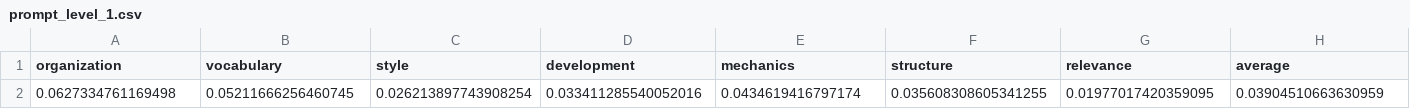
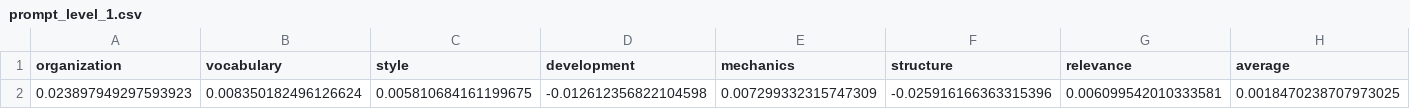
Before and after one commit to dinhieufam/Arabic_AES, a CSV file: evaluation_results/model_1/prompt_level_1.csv, drawn as a sheet.

```diff
--- a/evaluation_results/model_1/prompt_level_1.csv
+++ b/evaluation_results/model_1/prompt_level_1.csv
@@ -1,2 +1,2 @@
 organization,vocabulary,style,development,mechanics,structure,relevance,average
-0.0627334761169498,0.05211666256460745,0.026213897743908254,0.033411285540052016,0.0434619416797174,0.035608308605341255,0.01977017420359095,0.03904510663630959
+0.023897949297593923,0.008350182496126624,0.005810684161199675,-0.012612356822104598,0.007299332315747309,-0.025916166363315396,0.006099542010333581,0.0018470238707973025
```
Also changed, not shown: evaluation_results/model_1/prompt_level_2.csv, evaluation_results/model_1/prompt_level_3.csv, 25 other files.
